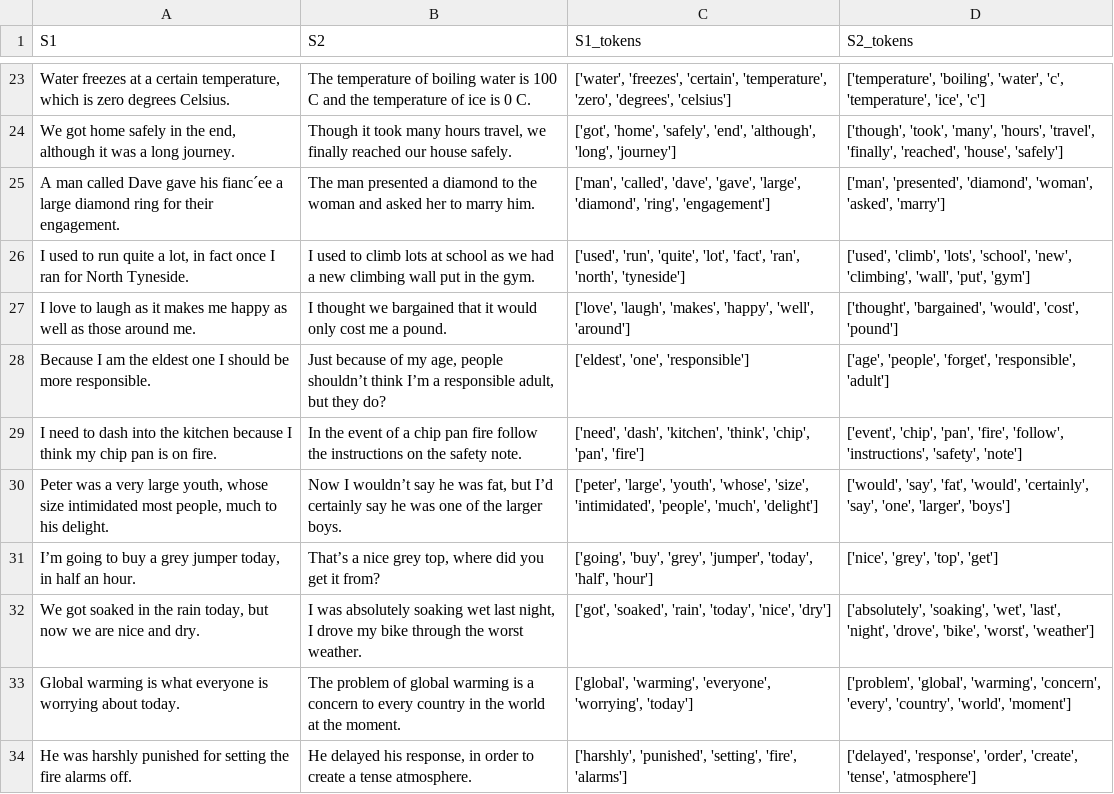
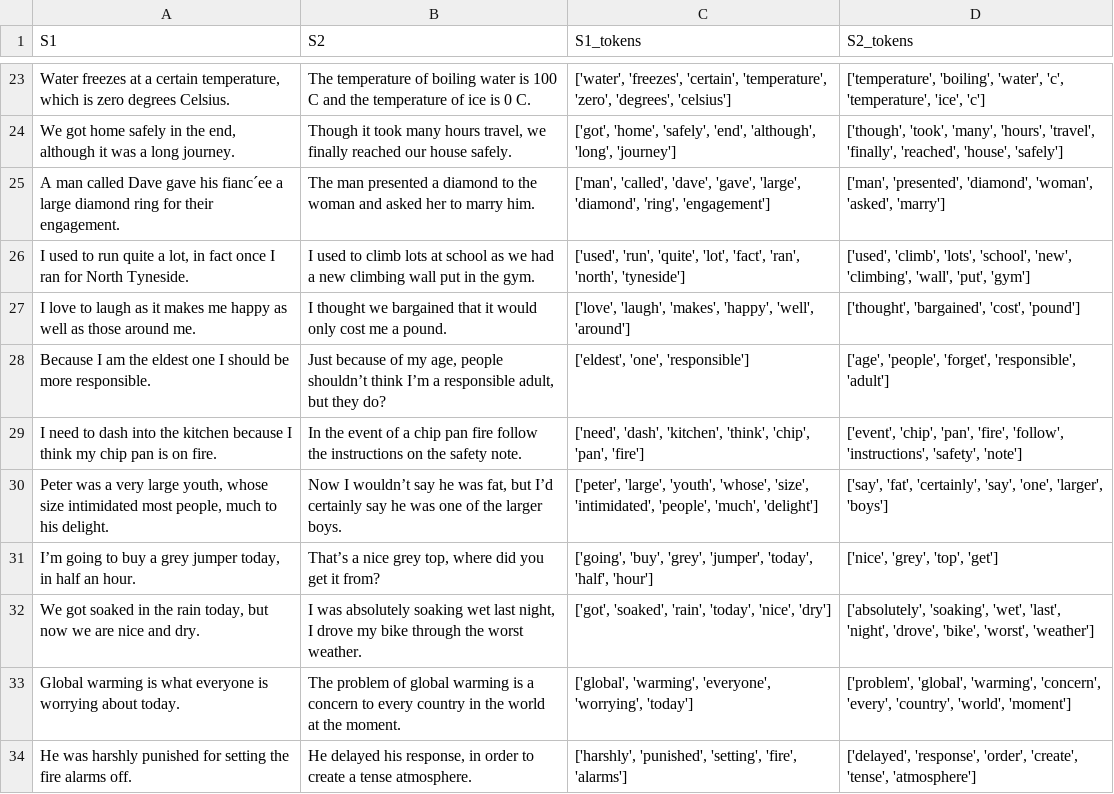
Before and after one commit to QuestNPC/NLP-Project, a CSV file: preprocess_test.csv, drawn as a sheet; only a part is shown, gaps mark what is left out; the diff covers the shown part only.

```diff
--- a/preprocess_test.csv
+++ b/preprocess_test.csv
@@ -26,6 +26,6 @@ A man called Dave gave his fianc´ee a large diamond ring for their engagement.;
 I used to run quite a lot, in fact once I ran for North Tyneside.;I used to climb lots at school as we had a new climbing wall put in the gym.;['used', 'run', 'quite', 'lot', 'fact', 'ran', 'north', 'tyneside'];['used', 'climb', 'lots', 'school', 'new', 'climbing', 'wall', 'put', 'gym']
-I love to laugh as it makes me happy as well as those around me.;I thought we bargained that it would only cost me a pound.;['love', 'laugh', 'makes', 'happy', 'well', 'around'];['thought', 'bargained', 'would', 'cost', 'pound']
+I love to laugh as it makes me happy as well as those around me.;I thought we bargained that it would only cost me a pound.;['love', 'laugh', 'makes', 'happy', 'well', 'around'];['thought', 'bargained', 'cost', 'pound']
 Because I am the eldest one I should be more responsible.;Just because of my age, people shouldn’t think I’m a responsible adult, but they do?;['eldest', 'one', 'responsible'];['age', 'people', 'forget', 'responsible', 'adult']
 I need to dash into the kitchen because I think my chip pan is on fire.;In the event of a chip pan fire follow the instructions on the safety note.;['need', 'dash', 'kitchen', 'think', 'chip', 'pan', 'fire'];['event', 'chip', 'pan', 'fire', 'follow', 'instructions', 'safety', 'note']
-Peter was a very large youth, whose size intimidated most people, much to his delight.;Now I wouldn’t say he was fat, but I’d certainly say he was one of the larger boys.;['peter', 'large', 'youth', 'whose', 'size', 'intimidated', 'people', 'much', 'delight'];['would', 'say', 'fat', 'would', 'certainly', 'say', 'one', 'larger', 'boys']
+Peter was a very large youth, whose size intimidated most people, much to his delight.;Now I wouldn’t say he was fat, but I’d certainly say he was one of the larger boys.;['peter', 'large', 'youth', 'whose', 'size', 'intimidated', 'people', 'much', 'delight'];['say', 'fat', 'certainly', 'say', 'one', 'larger', 'boys']
 I’m going to buy a grey jumper today, in half an hour.;That’s a nice grey top, where did you get it from?;['going', 'buy', 'grey', 'jumper', 'today', 'half', 'hour'];['nice', 'grey', 'top', 'get']
```
Also changed, not shown: 10 edited cells elsewhere in this file, 1 other file.
